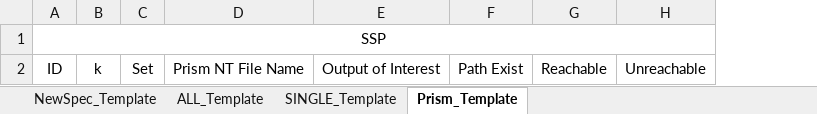
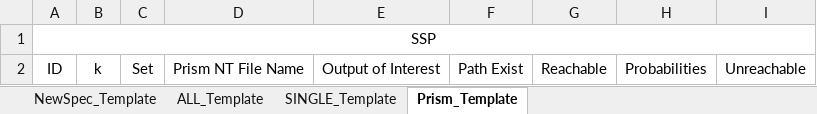
Before and after one commit to msamedina/bionetverification, an Excel workbook: Template/SSP_Template.xlsx, sheet Prism_Template, drawn as a sheet; values as stored, in another font and other column widths than the file's, no borders; the diff names each change by its address in the sheet, - before the commit and + after, or states it on an @@ line.

Commit message:
Add files via upload

```diff
--- a/Template/SSP_Template.xlsx (sheet Prism_Template)
+++ b/Template/SSP_Template.xlsx (sheet Prism_Template)
+column H, row 2: Probabilities
```
